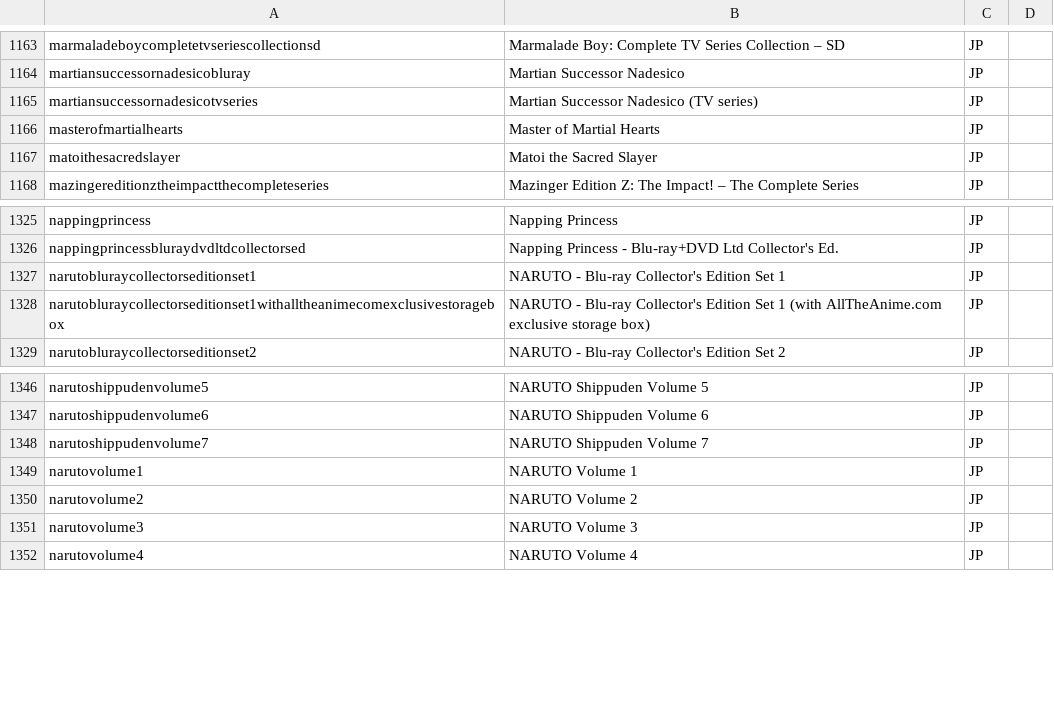
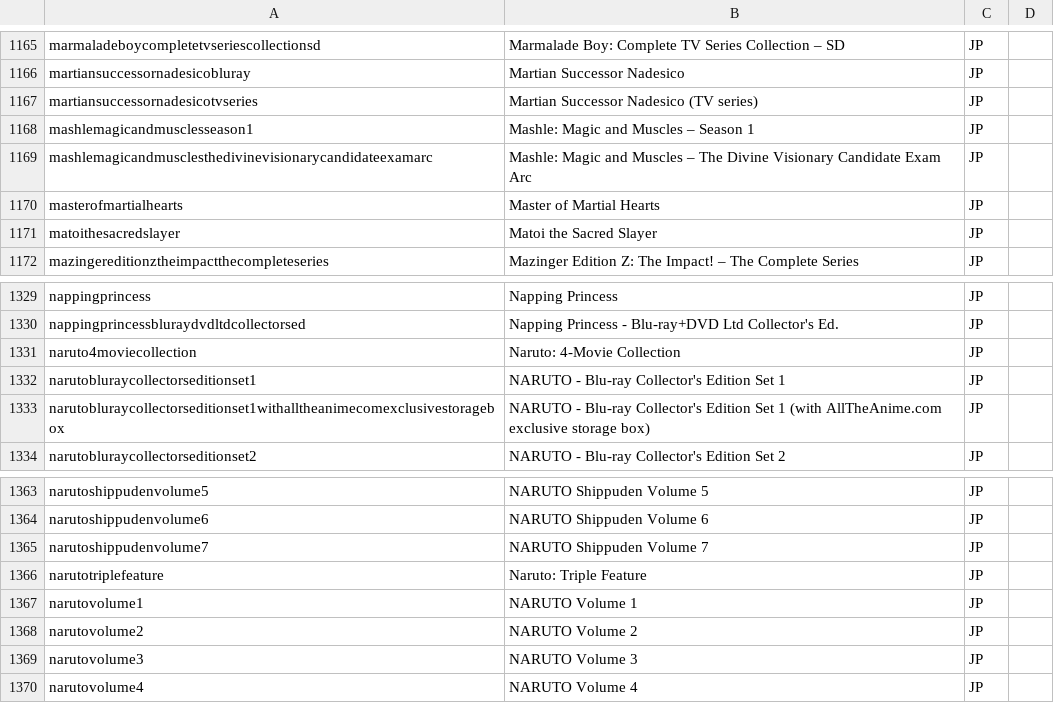
Before and after one commit to animerelease/animerelease.github.io, a CSV file: series.csv, drawn as a sheet; only a part is shown, gaps mark what is left out; the diff covers the shown part only; the diff names each change by its address in the sheet, - before the commit and + after, or states it on an @@ line.

```diff
--- a/series.csv
+++ b/series.csv
+row 1168: mashlemagicandmusclesseason1 | Mashle: Magic and Muscles – Season 1 | JP
+row 1169: mashlemagicandmusclesthedivinevisionarycandidateexamarc | Mashle: Magic and Muscles – The Divine Visionary Candidate Exam Arc | JP
+row 1331: naruto4moviecollection | Naruto: 4-Movie Collection | JP
+row 1366: narutotriplefeature | Naruto: Triple Feature | JP
```
Also changed, not shown: 16 added rows elsewhere in this file, books.csv, info.csv, 2 other files.
